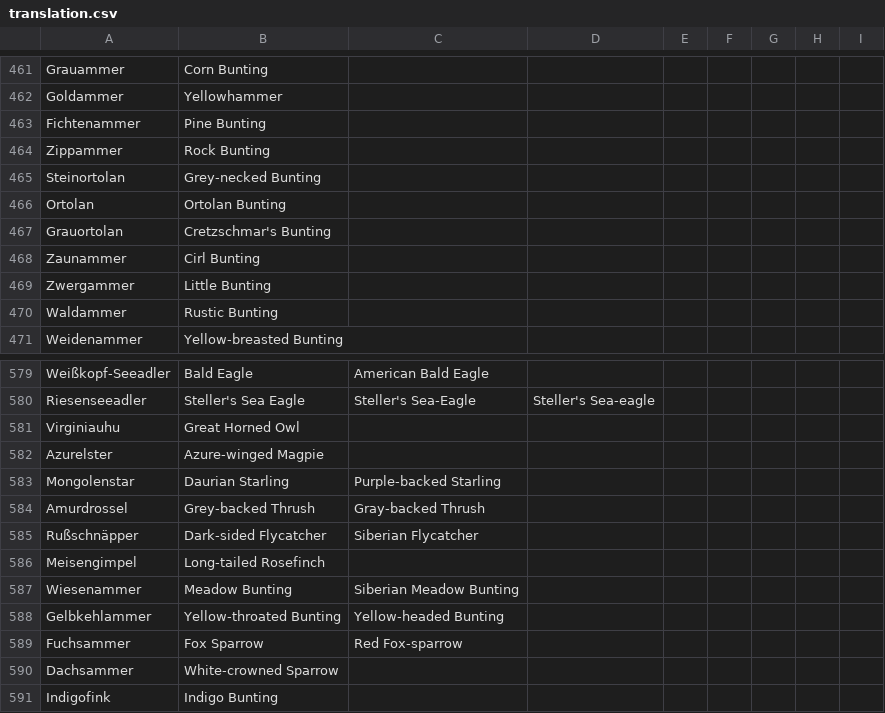
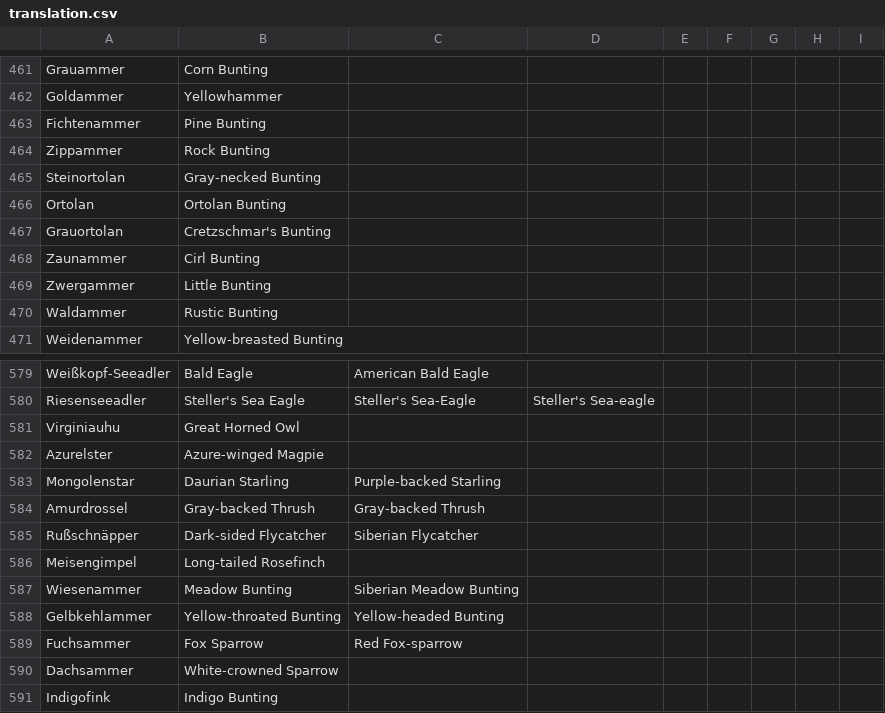
Before and after one commit to JacobSelt/bird, a CSV file: recordings/translation.csv, drawn as a sheet; only a part is shown, gaps mark what is left out; the diff covers the shown part only.

```diff
--- a/recordings/translation.csv
+++ b/recordings/translation.csv
@@ -464,3 +464,3 @@ Fichtenammer,Pine Bunting,,,,,,,
 Zippammer,Rock Bunting,,,,,,,
-Steinortolan,Grey-necked Bunting,,,,,,,
+Steinortolan,Gray-necked Bunting,,,,,,,
 Ortolan,Ortolan Bunting,,,,,,,
@@ -583,3 +583,3 @@ Azurelster,Azure-winged Magpie,,,,,,,
 Mongolenstar,Daurian Starling ,Purple-backed Starling ,,,,,,
-Amurdrossel,Grey-backed Thrush,Gray-backed Thrush ,,,,,,
+Amurdrossel,Gray-backed Thrush,Gray-backed Thrush ,,,,,,
 Rußschnäpper,Dark-sided Flycatcher,Siberian Flycatcher ,,,,,,
```
Also changed, not shown: 1 added row and 13 edited cells elsewhere in this file, 3 other files.
